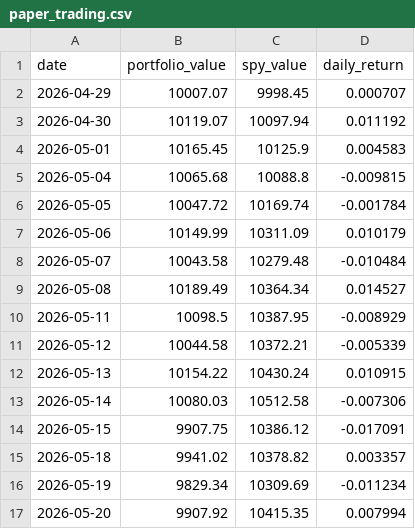
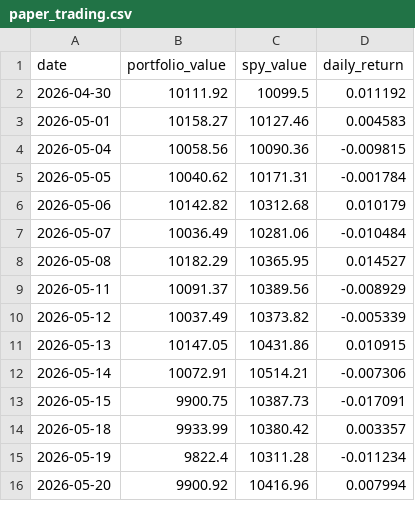
Before and after one commit to RamaAkach/OPIM-5641---Final-Project, a CSV file: results/paper_trading.csv, drawn as a sheet; only a part is shown; the diff covers the shown part only.

```diff
--- a/results/paper_trading.csv
+++ b/results/paper_trading.csv
@@ -1,17 +1,16 @@
 date,portfolio_value,spy_value,daily_return
-2026-04-29,10007.07,9998.45,0.000707
-2026-04-30,10119.07,10097.94,0.011192
-2026-05-01,10165.45,10125.9,0.004583
-2026-05-04,10065.68,10088.8,-0.009815
-2026-05-05,10047.72,10169.74,-0.001784
-2026-05-06,10149.99,10311.09,0.010179
-2026-05-07,10043.58,10279.48,-0.010484
-2026-05-08,10189.49,10364.34,0.014527
-2026-05-11,10098.5,10387.95,-0.008929
-2026-05-12,10044.58,10372.21,-0.005339
-2026-05-13,10154.22,10430.24,0.010915
-2026-05-14,10080.03,10512.58,-0.007306
-2026-05-15,9907.75,10386.12,-0.017091
-2026-05-18,9941.02,10378.82,0.003357
-2026-05-19,9829.34,10309.69,-0.011234
-2026-05-20,9907.92,10415.35,0.007994
+2026-04-30,10111.92,10099.5,0.011192
+2026-05-01,10158.27,10127.46,0.004583
+2026-05-04,10058.56,10090.36,-0.009815
+2026-05-05,10040.62,10171.31,-0.001784
+2026-05-06,10142.82,10312.68,0.010179
+2026-05-07,10036.49,10281.06,-0.010484
+2026-05-08,10182.29,10365.95,0.014527
+2026-05-11,10091.37,10389.56,-0.008929
+2026-05-12,10037.49,10373.82,-0.005339
+2026-05-13,10147.05,10431.86,0.010915
+2026-05-14,10072.91,10514.21,-0.007306
+2026-05-15,9900.75,10387.73,-0.017091
+2026-05-18,9933.99,10380.42,0.003357
+2026-05-19,9822.4,10311.28,-0.011234
+2026-05-20,9900.92,10416.96,0.007994
```
Also changed, not shown: 1 added row and 36 edited cells elsewhere in this file, results/weight_history.csv, 7 other files.
